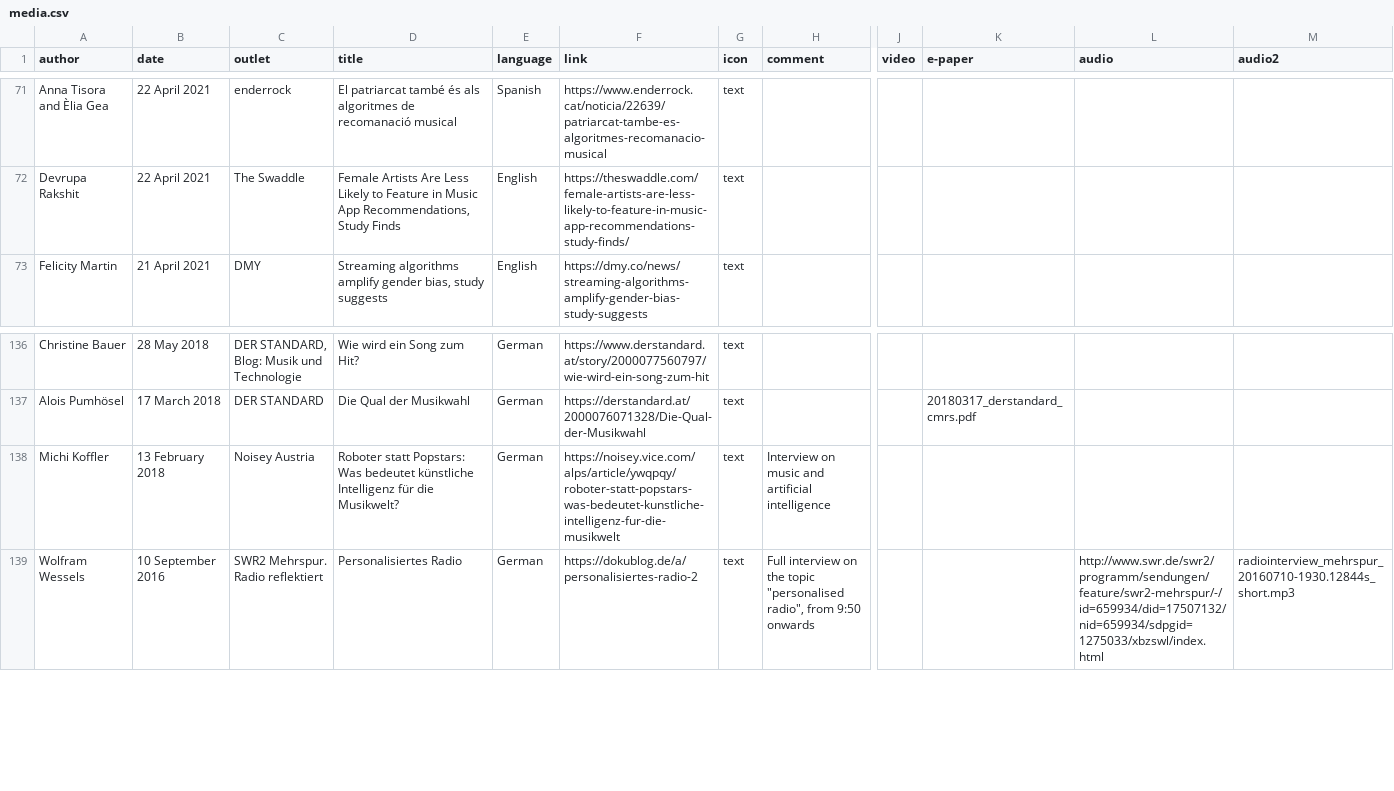
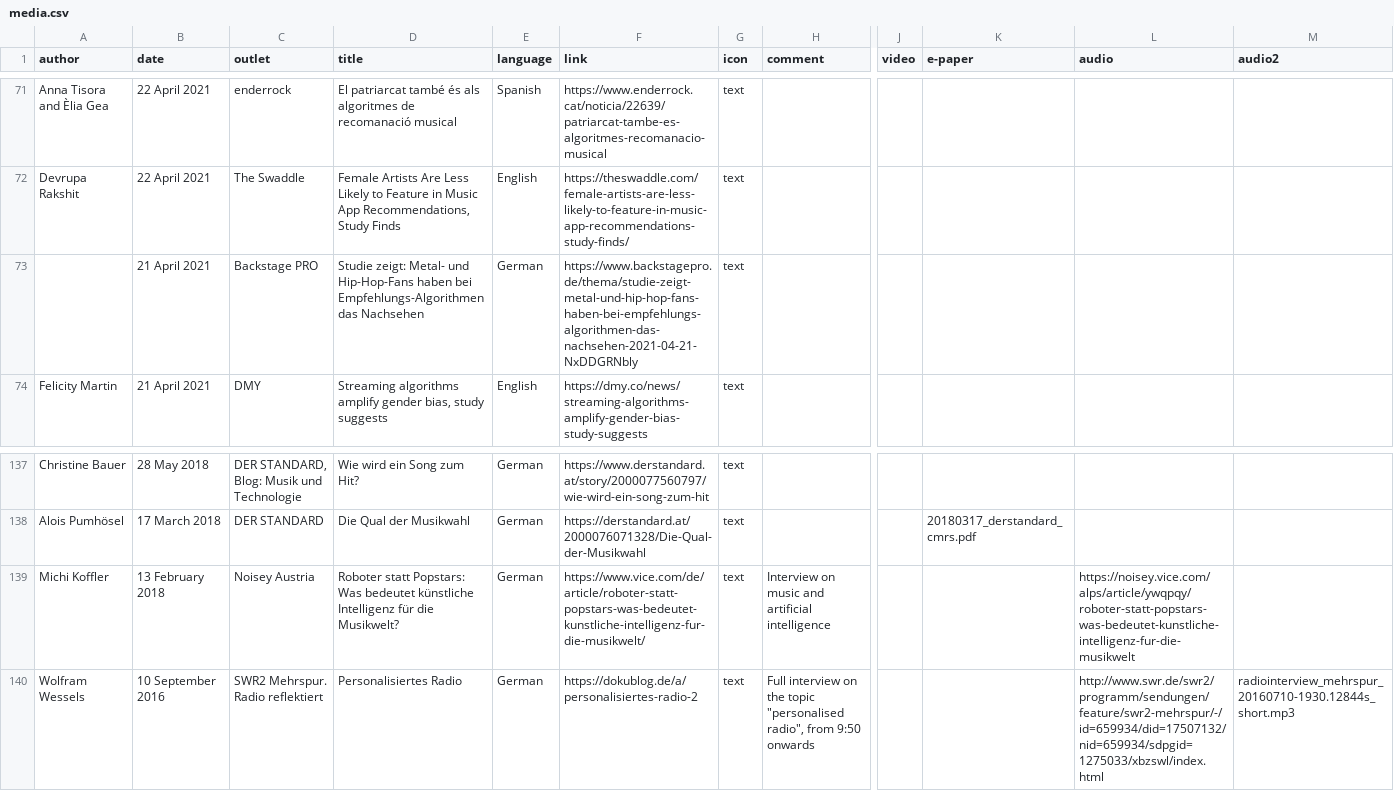
Before and after one commit to chbeu/chbeu.github.io, a CSV file: assets/csv/media.csv, drawn as a sheet; only a part is shown, gaps mark what is left out; addresses are those after the commit; rows hold the shown columns only; the diff names each change by its address in the sheet, - before the commit and + after, or states it on an @@ line.

Commit message:
added news articles on science notes and arbeit und wirtschaft

```diff
--- a/assets/csv/media.csv
+++ b/assets/csv/media.csv
+row 73:  | 21 April 2021 | Backstage PRO | Studie zeigt: Metal- und Hip-Hop-Fans haben bei Empfehlungs-Algorithmen das Nachsehen | German | https://www.backstagepro.de/thema/studie-zeigt-metal-und-hip-hop-fans-haben-bei-empfehlungs-algorithmen-das-nachsehen-2021-04-21-NxDDGRNbly | text
-F139 (link): https://noisey.vice.com/alps/article/ywqpqy/roboter-statt-popstars-was-bedeutet-kunstliche-intelligenz-fur-die-musikwelt
+F139 (link): https://www.vice.com/de/article/roboter-statt-popstars-was-bedeutet-kunstliche-intelligenz-fur-die-musikwelt/
-L139 (audio): (empty)
+L139 (audio): https://noisey.vice.com/alps/article/ywqpqy/roboter-statt-popstars-was-bedeutet-kunstliche-intelligenz-fur-die-musikwelt
```
Also changed, not shown: 4 other files.
